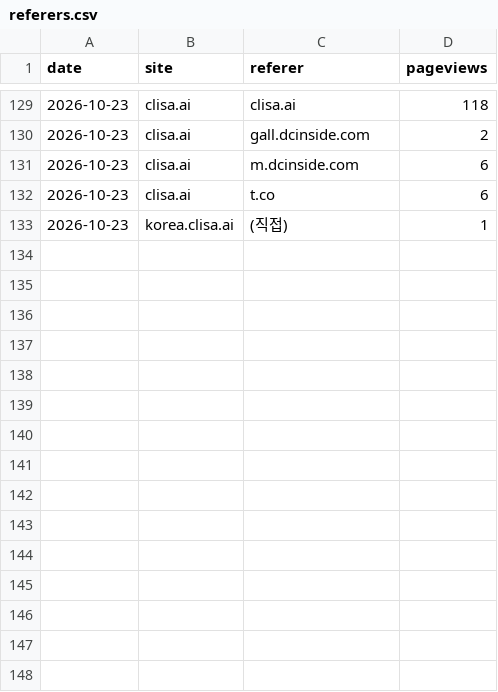
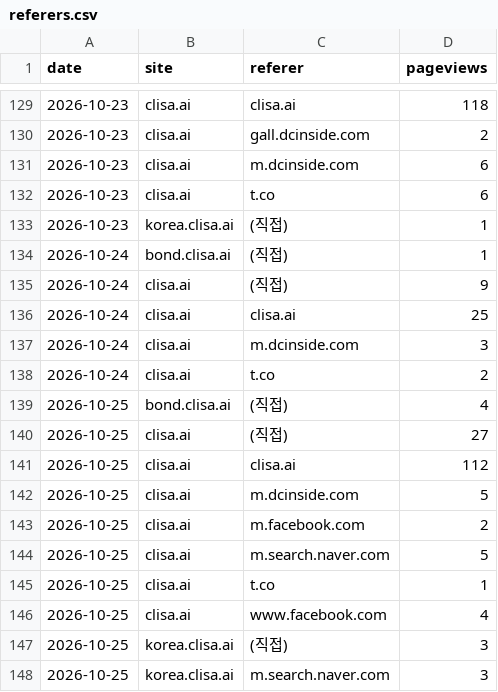
Before and after one commit to kojaeseong/clisa_bond, a CSV file: data/referers.csv, drawn as a sheet; only a part is shown, gaps mark what is left out.

```diff
--- a/data/referers.csv
+++ b/data/referers.csv
@@ -133 +133,16 @@ date,site,referer,pageviews
 2026-10-23,korea.clisa.ai,(직접),1
+2026-10-24,bond.clisa.ai,(직접),1
+2026-10-24,clisa.ai,(직접),9
+2026-10-24,clisa.ai,clisa.ai,25
+2026-10-24,clisa.ai,m.dcinside.com,3
+2026-10-24,clisa.ai,t.co,2
+2026-10-25,bond.clisa.ai,(직접),4
+2026-10-25,clisa.ai,(직접),27
+2026-10-25,clisa.ai,clisa.ai,112
+2026-10-25,clisa.ai,m.dcinside.com,5
+2026-10-25,clisa.ai,m.facebook.com,2
+2026-10-25,clisa.ai,m.search.naver.com,5
+2026-10-25,clisa.ai,t.co,1
+2026-10-25,clisa.ai,www.facebook.com,4
+2026-10-25,korea.clisa.ai,(직접),3
+2026-10-25,korea.clisa.ai,m.search.naver.com,3
```
Also changed, not shown: data/pages.csv, data/visits.csv, 4 other files.
